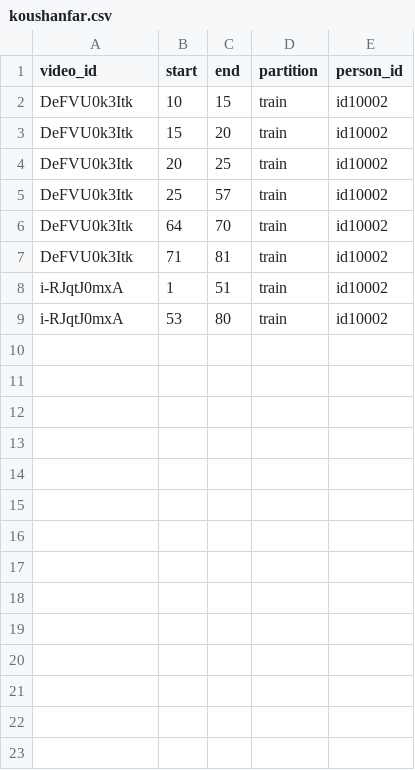
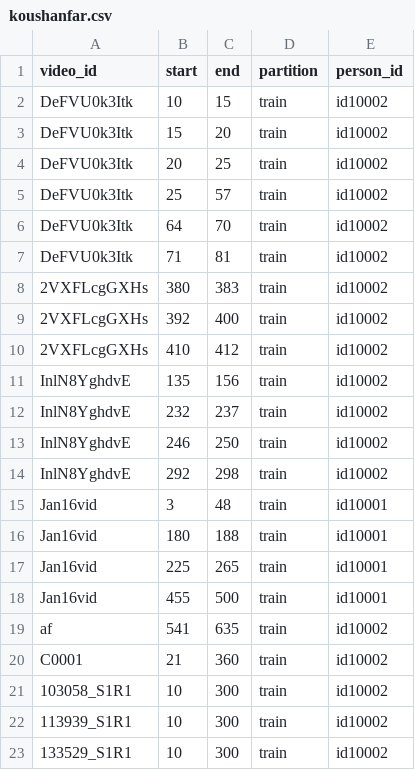
Before and after one commit to kamyararshi/facereenactment-dataset-prepare, a CSV file: koushanfar.csv, drawn as a sheet; removed rows and columns are numbered as before the commit, all else as after; the diff names each change by its address in the sheet, - before the commit and + after, or states it on an @@ line.

```diff
--- a/koushanfar.csv
+++ b/koushanfar.csv
-row 8: i-RJqtJ0mxA | 1 | 51 | train | id10002
-row 9: i-RJqtJ0mxA | 53 | 80 | train | id10002
+row 8: 2VXFLcgGXHs | 380 | 383 | train | id10002
+row 9: 2VXFLcgGXHs | 392 | 400 | train | id10002
+row 10: 2VXFLcgGXHs | 410 | 412 | train | id10002
+row 11: InlN8YghdvE | 135 | 156 | train | id10002
+row 12: InlN8YghdvE | 232 | 237 | train | id10002
+row 13: InlN8YghdvE | 246 | 250 | train | id10002
+row 14: InlN8YghdvE | 292 | 298 | train | id10002
+row 15: Jan16vid | 3 | 48 | train | id10001
+row 16: Jan16vid | 180 | 188 | train | id10001
+row 17: Jan16vid | 225 | 265 | train | id10001
+row 18: Jan16vid | 455 | 500 | train | id10001
+row 19: af | 541 | 635 | train | id10002
+row 20: C0001 | 21 | 360 | train | id10002
+row 21: 103058_S1R1 | 10 | 300 | train | id10002
+row 22: 113939_S1R1 | 10 | 300 | train | id10002
+row 23: 133529_S1R1 | 10 | 300 | train | id10002
```
Also changed, not shown: sadeghi-modi.csv.
